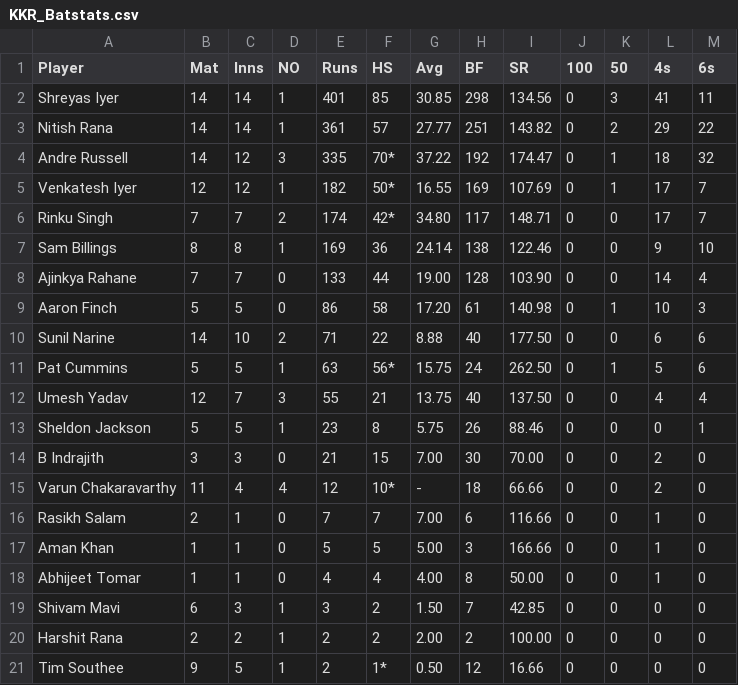
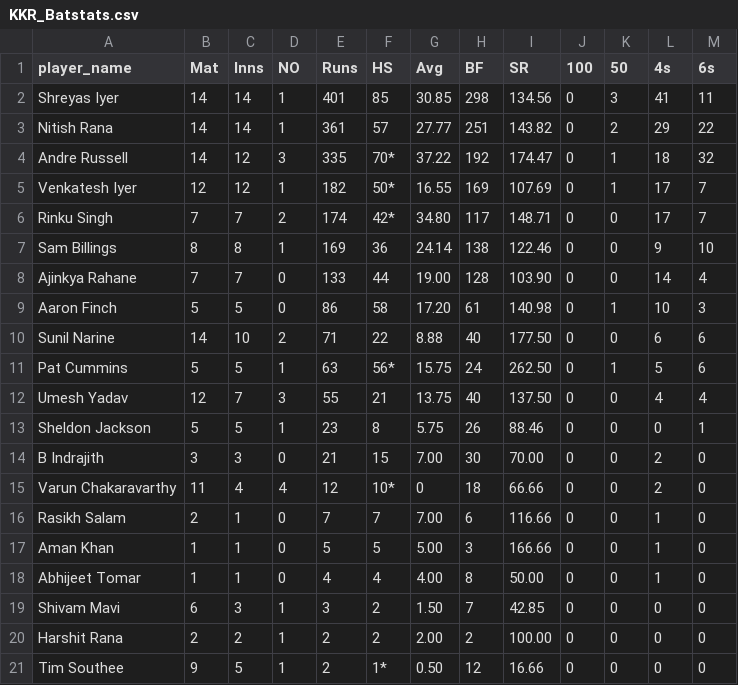
Before and after one commit to Sathvik21S21Rao/Hacknite, a CSV file: 2022/KKR_Batstats.csv, drawn as a sheet.

```diff
--- a/2022/KKR_Batstats.csv
+++ b/2022/KKR_Batstats.csv
@@ -1,2 +1,2 @@
-Player,Mat,Inns,NO,Runs,HS,Avg,BF,SR,100,50,4s,6s
+player_name,Mat,Inns,NO,Runs,HS,Avg,BF,SR,100,50,4s,6s
 Shreyas Iyer,14,14,1,401,85,30.85,298,134.56,0,3,41,11
@@ -14,3 +14,3 @@ Sheldon Jackson,5,5,1,23,8,5.75,26,88.46,0,0,0,1
 B Indrajith,3,3,0,21,15,7.00,30,70.00,0,0,2,0
-Varun Chakaravarthy,11,4,4,12,10*,-,18,66.66,0,0,2,0
+Varun Chakaravarthy,11,4,4,12,10*,0,18,66.66,0,0,2,0
 Rasikh Salam,2,1,0,7,7,7.00,6,116.66,0,0,1,0
```
Also changed, not shown: 2022/DC_Bowlstats.csv, 2022/GT_Batstats.csv, 17 other files.
